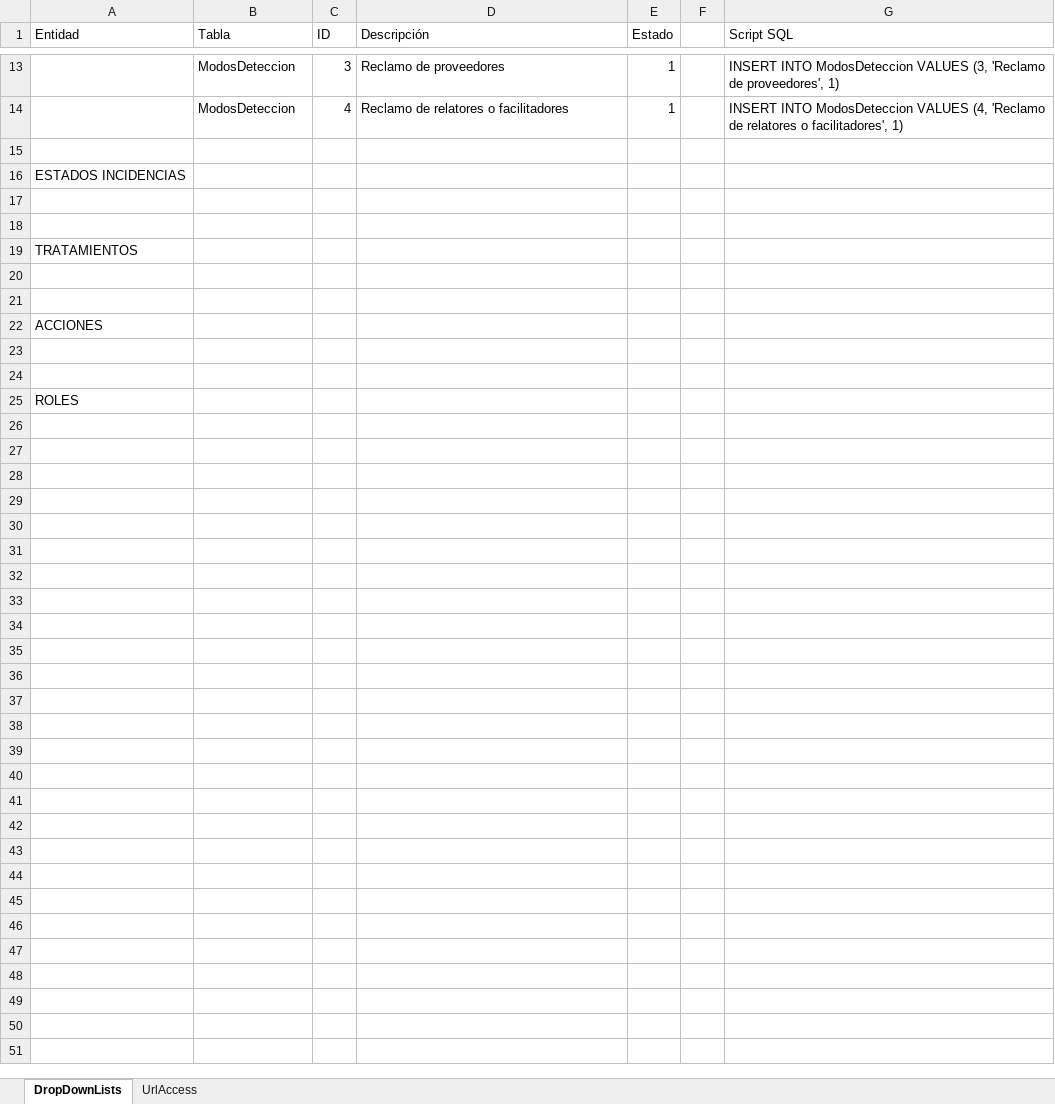
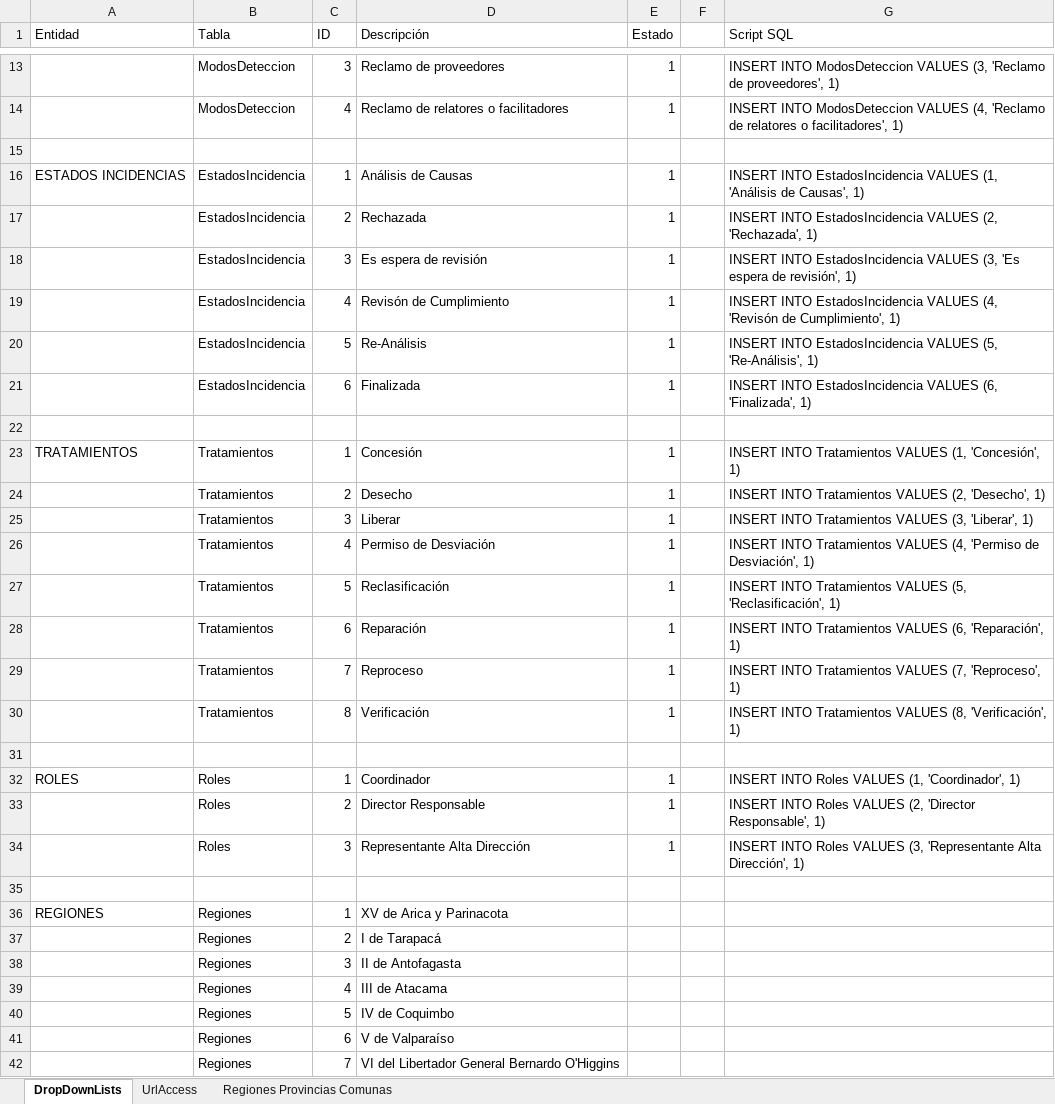
Before and after one commit to ocarmona07/SCSNC, an Excel workbook: Otros/ingreasar no conformidad.xlsx, sheet DropDownLists, drawn as a sheet; only a part is shown, gaps mark what is left out; values as stored, in another font and other column widths than the file's, no borders; removed rows and columns are numbered as before the commit, all else as after; the diff covers the shown part only; the diff names each change by its address in the sheet, - before the commit and + after, or states it on an @@ line.

Commit message:
Se rellenan las tablas restantes, se añade tabla regiones, provinicas, y regiones, en proceso de actualización

```diff
--- a/Otros/ingreasar no conformidad.xlsx (sheet DropDownLists)
+++ b/Otros/ingreasar no conformidad.xlsx (sheet DropDownLists)
+sheet tab: Regiones Provincias Comunas
-row 16: ESTADOS INCIDENCIAS
+row 16: ESTADOS INCIDENCIAS | EstadosIncidencia | 1 | Análisis de Causas | 1 |  | INSERT INTO EstadosIncidencia VALUES (1, 'Análisis de Causas', 1)
+row 17:  | EstadosIncidencia | 2 | Rechazada | 1 |  | INSERT INTO EstadosIncidencia VALUES (2, 'Rechazada', 1)
+row 18:  | EstadosIncidencia | 3 | Es espera de revisión | 1 |  | INSERT INTO EstadosIncidencia VALUES (3, 'Es espera de revisión', 1)
+row 19:  | EstadosIncidencia | 4 | Revisón de Cumplimiento | 1 |  | INSERT INTO EstadosIncidencia VALUES (4, 'Revisón de Cumplimiento', 1)
+row 20:  | EstadosIncidencia | 5 | Re-Análisis | 1 |  | INSERT INTO EstadosIncidencia VALUES (5, 'Re-Análisis', 1)
+row 21:  | EstadosIncidencia | 6 | Finalizada | 1 |  | INSERT INTO EstadosIncidencia VALUES (6, 'Finalizada', 1)
+row 23: TRATAMIENTOS | Tratamientos | 1 | Concesión | 1 |  | INSERT INTO Tratamientos VALUES (1, 'Concesión', 1)
+row 24:  | Tratamientos | 2 | Desecho | 1 |  | INSERT INTO Tratamientos VALUES (2, 'Desecho', 1)
+row 25:  | Tratamientos | 3 | Liberar | 1 |  | INSERT INTO Tratamientos VALUES (3, 'Liberar', 1)
+row 26:  | Tratamientos | 4 | Permiso de Desviación | 1 |  | INSERT INTO Tratamientos VALUES (4, 'Permiso de Desviación', 1)
+row 27:  | Tratamientos | 5 | Reclasificación | 1 |  | INSERT INTO Tratamientos VALUES (5, 'Reclasificación', 1)
+row 28:  | Tratamientos | 6 | Reparación | 1 |  | INSERT INTO Tratamientos VALUES (6, 'Reparación', 1)
+row 29:  | Tratamientos | 7 | Reproceso | 1 |  | INSERT INTO Tratamientos VALUES (7, 'Reproceso', 1)
+row 30:  | Tratamientos | 8 | Verificación | 1 |  | INSERT INTO Tratamientos VALUES (8, 'Verificación', 1)
-row 19: TRATAMIENTOS
+row 32: ROLES | Roles | 1 | Coordinador | 1 |  | INSERT INTO Roles VALUES (1, 'Coordinador', 1)
+row 33:  | Roles | 2 | Director Responsable | 1 |  | INSERT INTO Roles VALUES (2, 'Director Responsable', 1)
+row 34:  | Roles | 3 | Representante Alta Dirección | 1 |  | INSERT INTO Roles VALUES (3, 'Representante Alta Dirección', 1)
-row 36: (empty)
+row 36: REGIONES | Regiones | 1 | XV de Arica y Parinacota
-row 22: ACCIONES
-row 37: (empty)
+row 37:  | Regiones | 2 | I de Tarapacá
-row 38: (empty)
+row 38:  | Regiones | 3 | II de Antofagasta
-row 25: ROLES
+row 39:  | Regiones | 4 | III de Atacama
+row 40:  | Regiones | 5 | IV de Coquimbo
+row 41:  | Regiones | 6 | V de Valparaíso
+row 42:  | Regiones | 7 | VI del Libertador General Bernardo O'Higgins
```
Also changed, not shown: 8 added rows elsewhere in this sheet, sheet UrlAccess.
